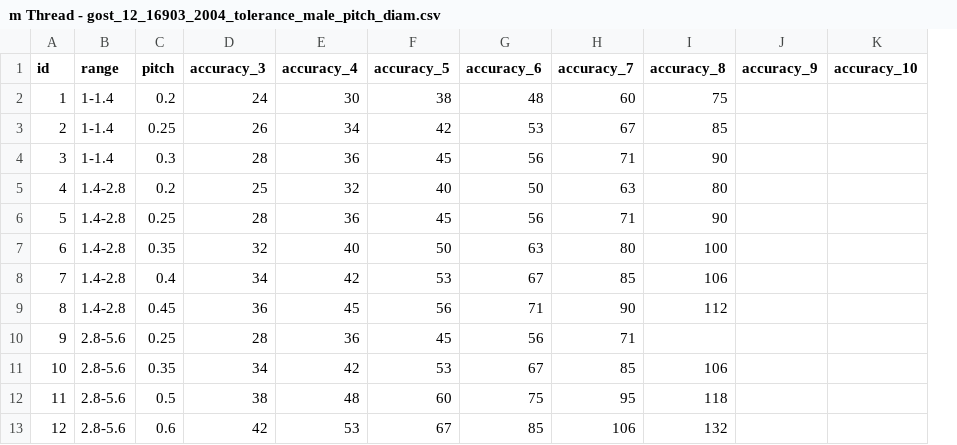
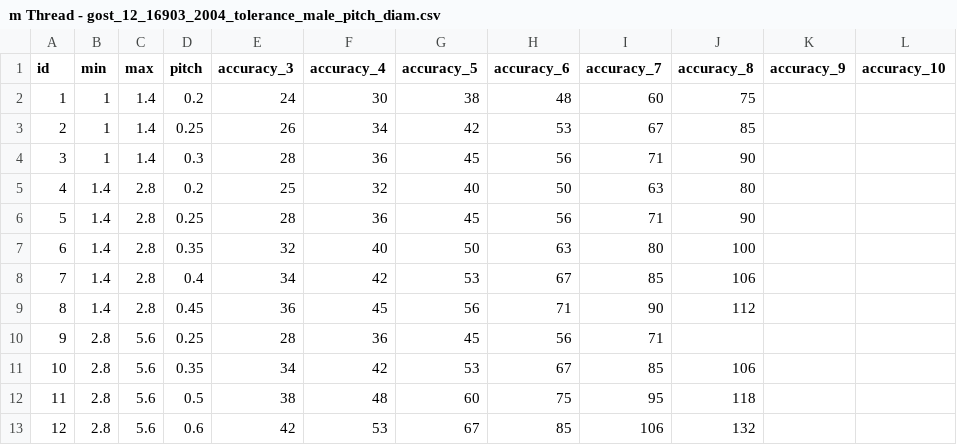
Before and after one commit to a-dev-mobile/thread_db, a CSV file: csv/m Thread - gost_12_16903_2004_tolerance_male_pitch_diam.csv, drawn as a sheet; only a part is shown; removed rows and columns are numbered as before the commit, all else as after; the diff names each change by its address in the sheet, - before the commit and + after, or states it on an @@ line.

Commit message:
update sql m thread

```diff
--- a/csv/m Thread - gost_12_16903_2004_tolerance_male_pitch_diam.csv
+++ b/csv/m Thread - gost_12_16903_2004_tolerance_male_pitch_diam.csv
-column B (range), rows 2-13: 1-1.4 | 1-1.4 | 1-1.4 | 1.4-2.8 | 1.4-2.8 | 1.4-2.8 | 1.4-2.8 | 1.4-2.8 | 2.8-5.6 | 2.8-5.6 | 2.8-5.6 | 2.8-5.6
+column B (min), rows 2-13: 1 | 1 | 1 | 1.4 | 1.4 | 1.4 | 1.4 | 1.4 | 2.8 | 2.8 | 2.8 | 2.8
+column C (max), rows 2-13: 1.4 | 1.4 | 1.4 | 2.8 | 2.8 | 2.8 | 2.8 | 2.8 | 5.6 | 5.6 | 5.6 | 5.6
```
Also changed, not shown: csv/m Thread - gost_13_16903_2004_tolerance_female_pitch_diam.csv, 20 other files.
